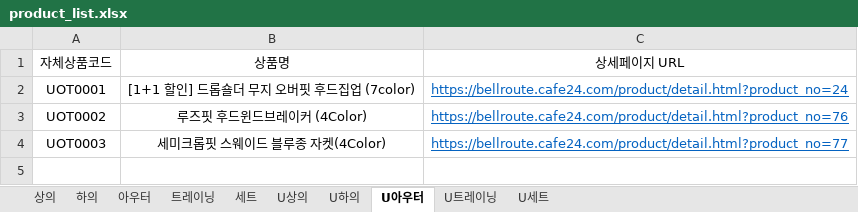
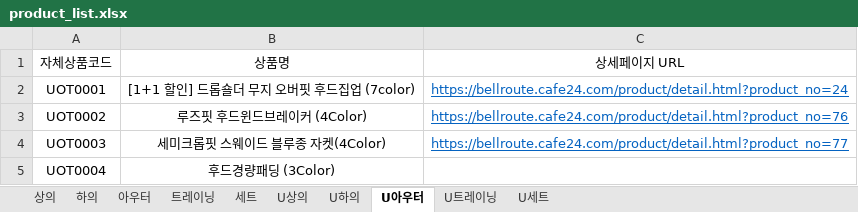
Before and after one commit to gillman7-ai/bellroute-image-hosting, an Excel workbook: product_search/product_list.xlsx, sheet U아우터, drawn as a sheet; values as stored, in another font and other column widths than the file's, no borders; charts and pictures not drawn; the diff names each change by its address in the sheet, - before the commit and + after, or states it on an @@ line.

```diff
--- a/product_search/product_list.xlsx (sheet U아우터)
+++ b/product_search/product_list.xlsx (sheet U아우터)
+row 5: UOT0004 | 후드경량패딩 (3Color)
```
Also changed, not shown: charts or pictures, 41 other files.
